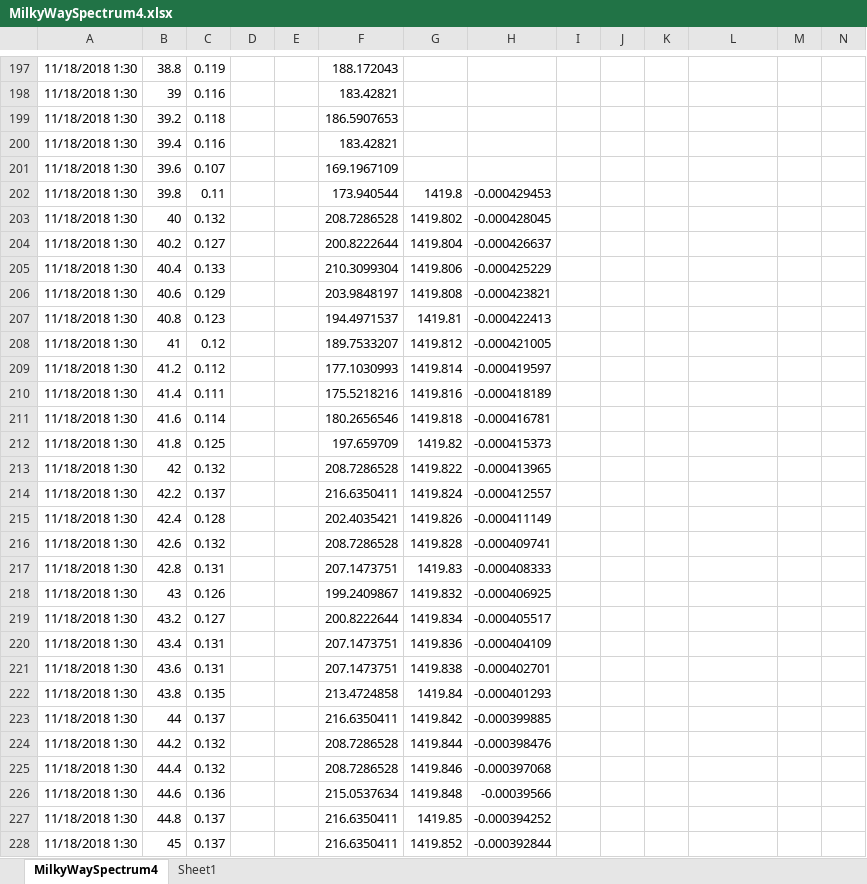
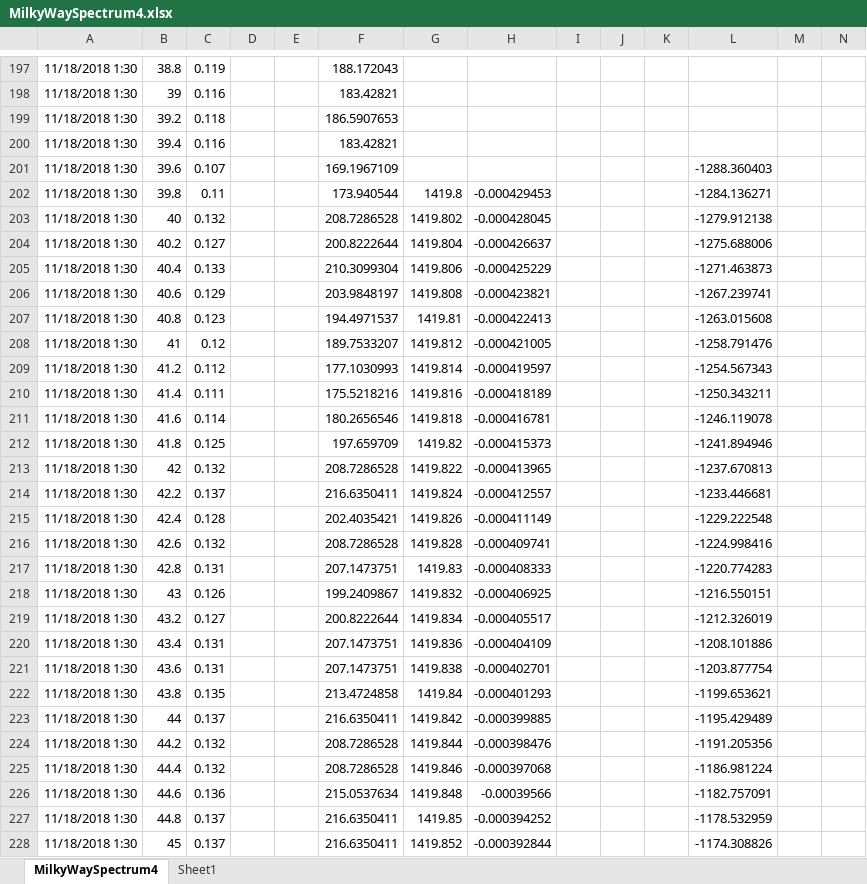
Before and after one commit to vegerot/Techniques, an Excel workbook: MilkyWaySpectrum4.xlsx, sheet MilkyWaySpectrum4, drawn as a sheet; only a part is shown, gaps mark what is left out; values as stored, in another font and other column widths than the file's, no borders; charts and pictures not drawn; the diff covers the shown part only; the diff names each change by its address in the sheet, - before the commit and + after, or states it on an @@ line.

```diff
--- a/MilkyWaySpectrum4.xlsx (sheet MilkyWaySpectrum4)
+++ b/MilkyWaySpectrum4.xlsx (sheet MilkyWaySpectrum4)
-L201: (empty)
+L201: -1288.360403
-L202: (empty)
+L202: -1284.136271
-L203: (empty)
+L203: -1279.912138
-L204: (empty)
+L204: -1275.688006
-L205: (empty)
+L205: -1271.463873
-L206: (empty)
+L206: -1267.239741
-L207: (empty)
+L207: -1263.015608
-L208: (empty)
+L208: -1258.791476
-L209: (empty)
+L209: -1254.567343
-L210: (empty)
+L210: -1250.343211
-L211: (empty)
+L211: -1246.119078
-L212: (empty)
+L212: -1241.894946
-L213: (empty)
+L213: -1237.670813
-L214: (empty)
+L214: -1233.446681
-L215: (empty)
+L215: -1229.222548
-L216: (empty)
+L216: -1224.998416
-L217: (empty)
+L217: -1220.774283
-L218: (empty)
+L218: -1216.550151
-L219: (empty)
+L219: -1212.326019
-L220: (empty)
+L220: -1208.101886
-L221: (empty)
+L221: -1203.877754
-L222: (empty)
+L222: -1199.653621
-L223: (empty)
+L223: -1195.429489
-L224: (empty)
+L224: -1191.205356
-L225: (empty)
+L225: -1186.981224
-L226: (empty)
+L226: -1182.757091
-L227: (empty)
+L227: -1178.532959
-L228: (empty)
+L228: -1174.308826
```
Also changed, not shown: 550 edited cells elsewhere in this sheet, charts or pictures, 5 other files.
